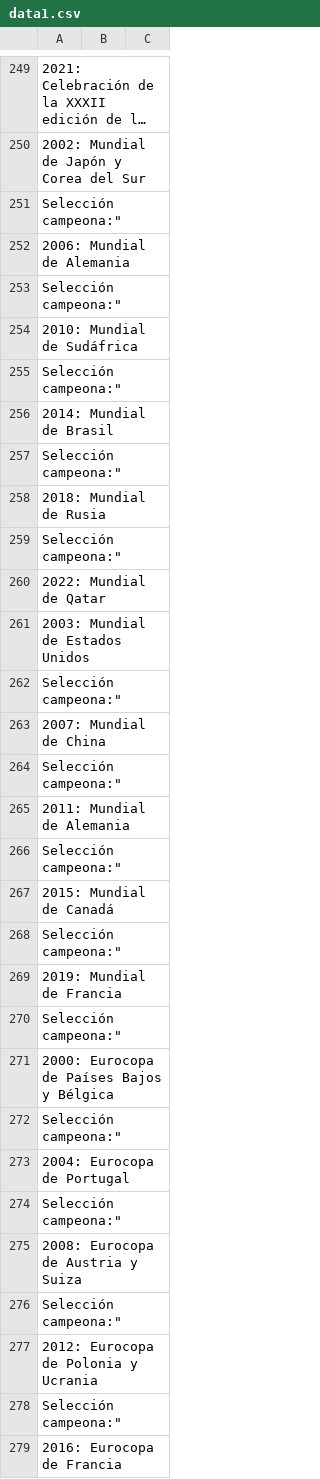
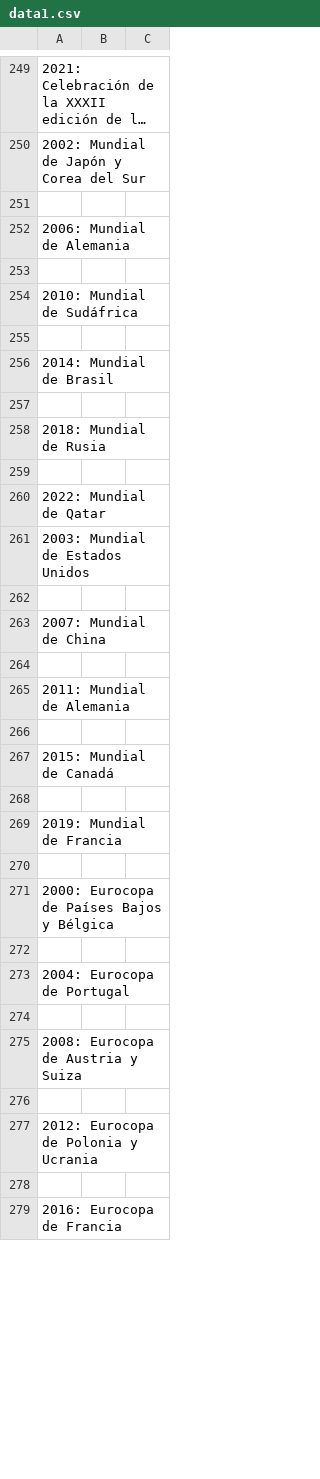
Before and after one commit to PabloBaezS/Proyecto-Lenguajes-de-Prog-Java-11-Final, a CSV file: data1.csv, drawn as a sheet; only a part is shown, gaps mark what is left out; long unchanged cells end in …; the diff covers the shown part only; the diff names each change by its address in the sheet, - before the commit and + after, or states it on an @@ line.

Commit message:
Add files via upload

```diff
--- a/data1.csv
+++ b/data1.csv
-A251: Selección campeona:"
+A251: (empty)
-A253: Selección campeona:"
+A253: (empty)
-A255: Selección campeona:"
+A255: (empty)
-A257: Selección campeona:"
+A257: (empty)
-A259: Selección campeona:"
+A259: (empty)
-A262: Selección campeona:"
+A262: (empty)
-A264: Selección campeona:"
+A264: (empty)
-A266: Selección campeona:"
+A266: (empty)
-A268: Selección campeona:"
+A268: (empty)
-A270: Selección campeona:"
+A270: (empty)
-A272: Selección campeona:"
+A272: (empty)
-A274: Selección campeona:"
+A274: (empty)
-A276: Selección campeona:"
+A276: (empty)
-A278: Selección campeona:"
+A278: (empty)
```
Also changed, not shown: 11 edited cells elsewhere in this file.
